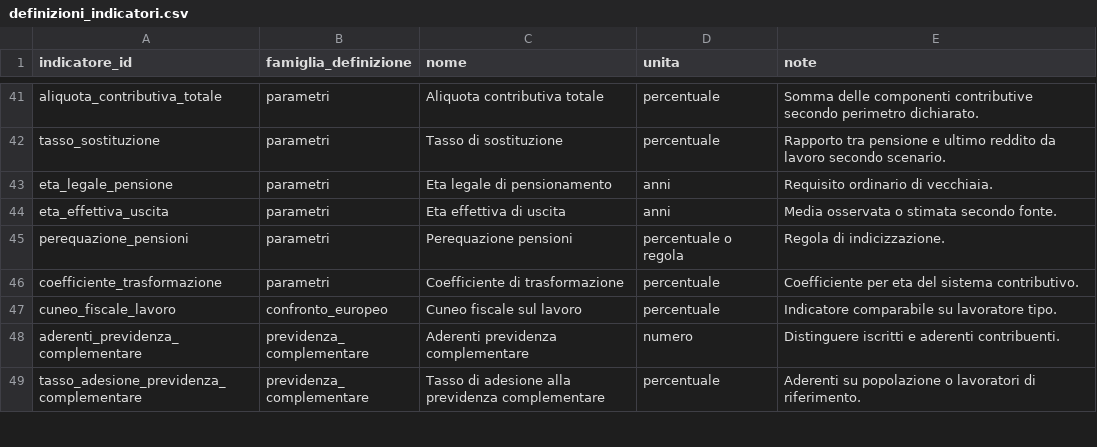
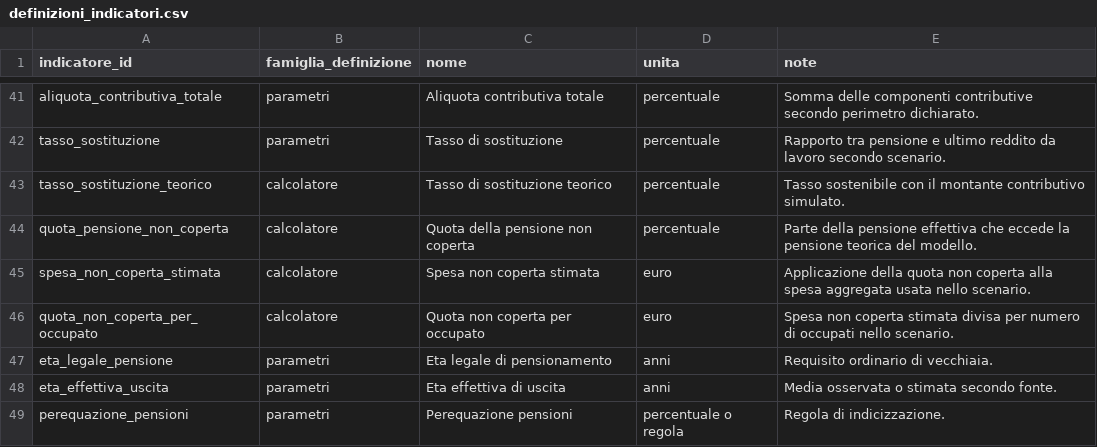
Before and after one commit to NazarenoLecis/pensioni_italia, a CSV file: metadata/definizioni_indicatori.csv, drawn as a sheet; only a part is shown, gaps mark what is left out; the shorter side is filled out with more unchanged rows; the diff names each change by its address in the sheet, - before the commit and + after, or states it on an @@ line.

Commit message:
Aggiungi indicatori output calcolatore

```diff
--- a/metadata/definizioni_indicatori.csv
+++ b/metadata/definizioni_indicatori.csv
+row 43: tasso_sostituzione_teorico | calcolatore | Tasso di sostituzione teorico | percentuale | Tasso sostenibile con il montante contributivo simulato.
+row 44: quota_pensione_non_coperta | calcolatore | Quota della pensione non coperta | percentuale | Parte della pensione effettiva che eccede la pensione teorica del modello.
+row 45: spesa_non_coperta_stimata | calcolatore | Spesa non coperta stimata | euro | Applicazione della quota non coperta alla spesa aggregata usata nello scenario.
+row 46: quota_non_coperta_per_occupato | calcolatore | Quota non coperta per occupato | euro | Spesa non coperta stimata divisa per numero di occupati nello scenario.
```
